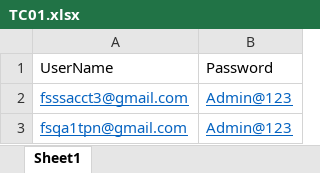
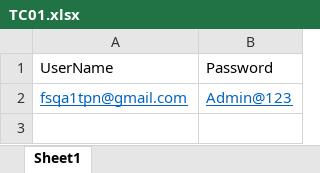
Before and after one commit to sivsriram/FSAPPPOM, an Excel workbook: src/main/resources/dataSheets/TC01.xlsx, sheet Sheet1, drawn as a sheet; values as stored, in another font and other column widths than the file's, no borders; the diff names each change by its address in the sheet, - before the commit and + after, or states it on an @@ line.

```diff
--- a/src/main/resources/dataSheets/TC01.xlsx (sheet Sheet1)
+++ b/src/main/resources/dataSheets/TC01.xlsx (sheet Sheet1)
-row 2: fsssacct3@gmail.com | Admin@123
```
Also changed, not shown: 9 other files.
